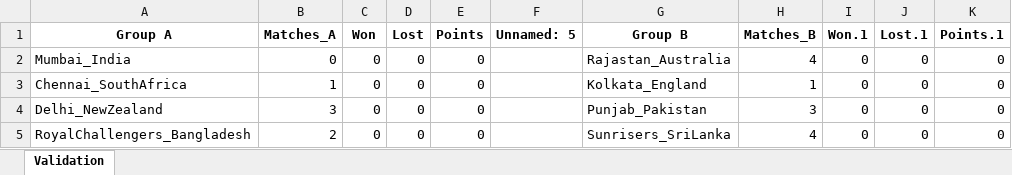
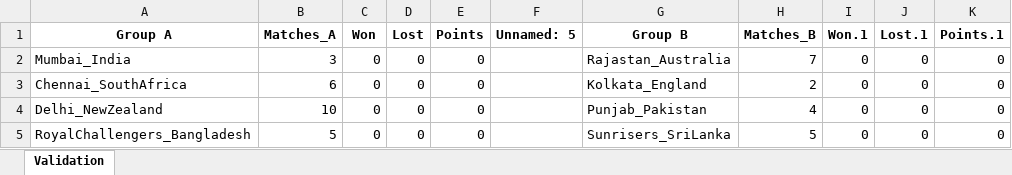
Before and after one commit to Nadun999/Cricket_Match_Simulator, an Excel workbook: tournament/points_table.xlsx, sheet Validation, drawn as a sheet; values as stored, in another font and other column widths than the file's, no borders; the diff names each change by its address in the sheet, - before the commit and + after, or states it on an @@ line.

```diff
--- a/tournament/points_table.xlsx (sheet Validation)
+++ b/tournament/points_table.xlsx (sheet Validation)
-B2 (Matches_A): 0
+B2 (Matches_A): 3
-H2 (Matches_B): 4
+H2 (Matches_B): 7
-B3 (Matches_A): 1
+B3 (Matches_A): 6
-H3 (Matches_B): 1
+H3 (Matches_B): 2
-B4 (Matches_A): 3
+B4 (Matches_A): 10
-H4 (Matches_B): 3
+H4 (Matches_B): 4
-B5 (Matches_A): 2
+B5 (Matches_A): 5
-H5 (Matches_B): 4
+H5 (Matches_B): 5
```
Also changed, not shown: tournament/matches/Delhi_NewZealand_vs_RoyalChallengers_Bangladesh.xlsx, 8 other files.
